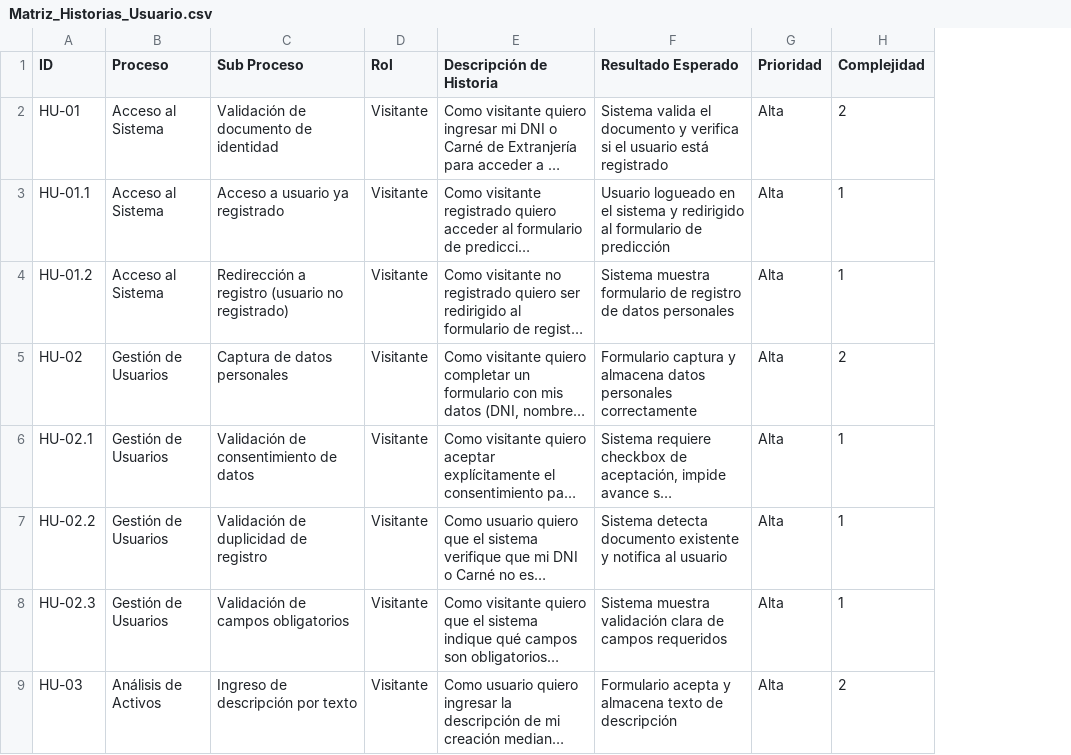
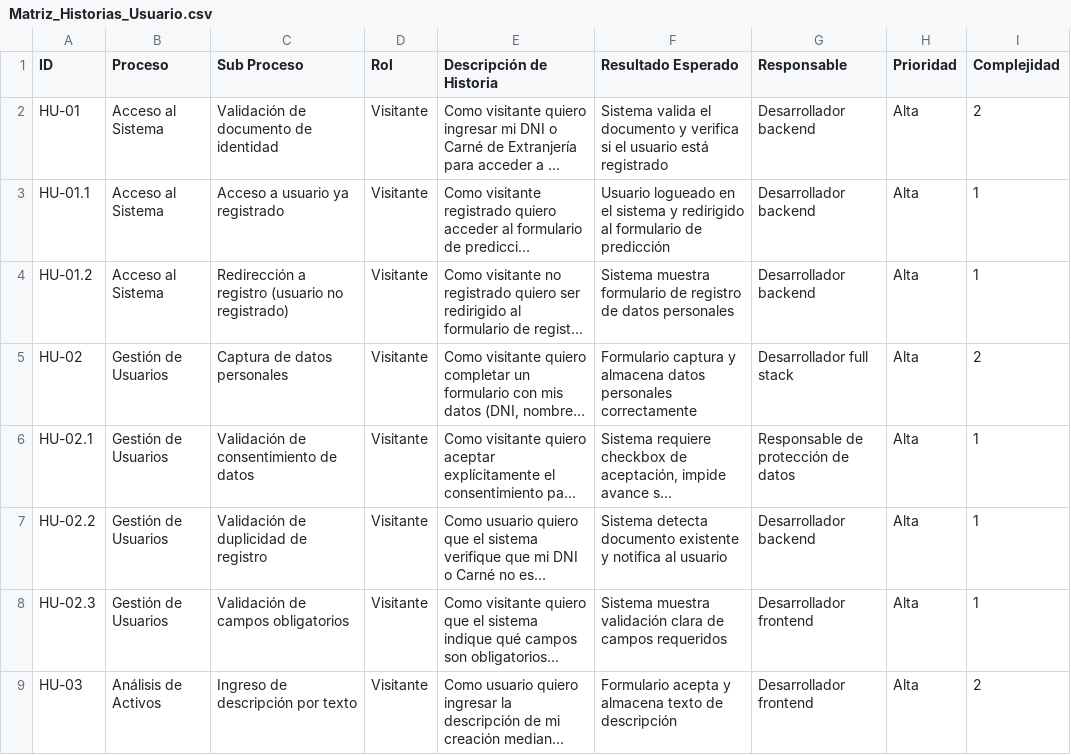
Before and after one commit to ElvisMan2/identipat-doc, a CSV file: Matriz_Historias_Usuario.csv, drawn as a sheet; only a part is shown; long unchanged cells end in …; the diff names each change by its address in the sheet, - before the commit and + after, or states it on an @@ line.

Commit message:
update hu

```diff
--- a/Matriz_Historias_Usuario.csv
+++ b/Matriz_Historias_Usuario.csv
+column G (Responsable), rows 2-9: Desarrollador backend | Desarrollador backend | Desarrollador backend | Desarrollador full stack | Responsable de protección de datos | Desarrollador backend | Desarrollador frontend | Desarrollador frontend
```
